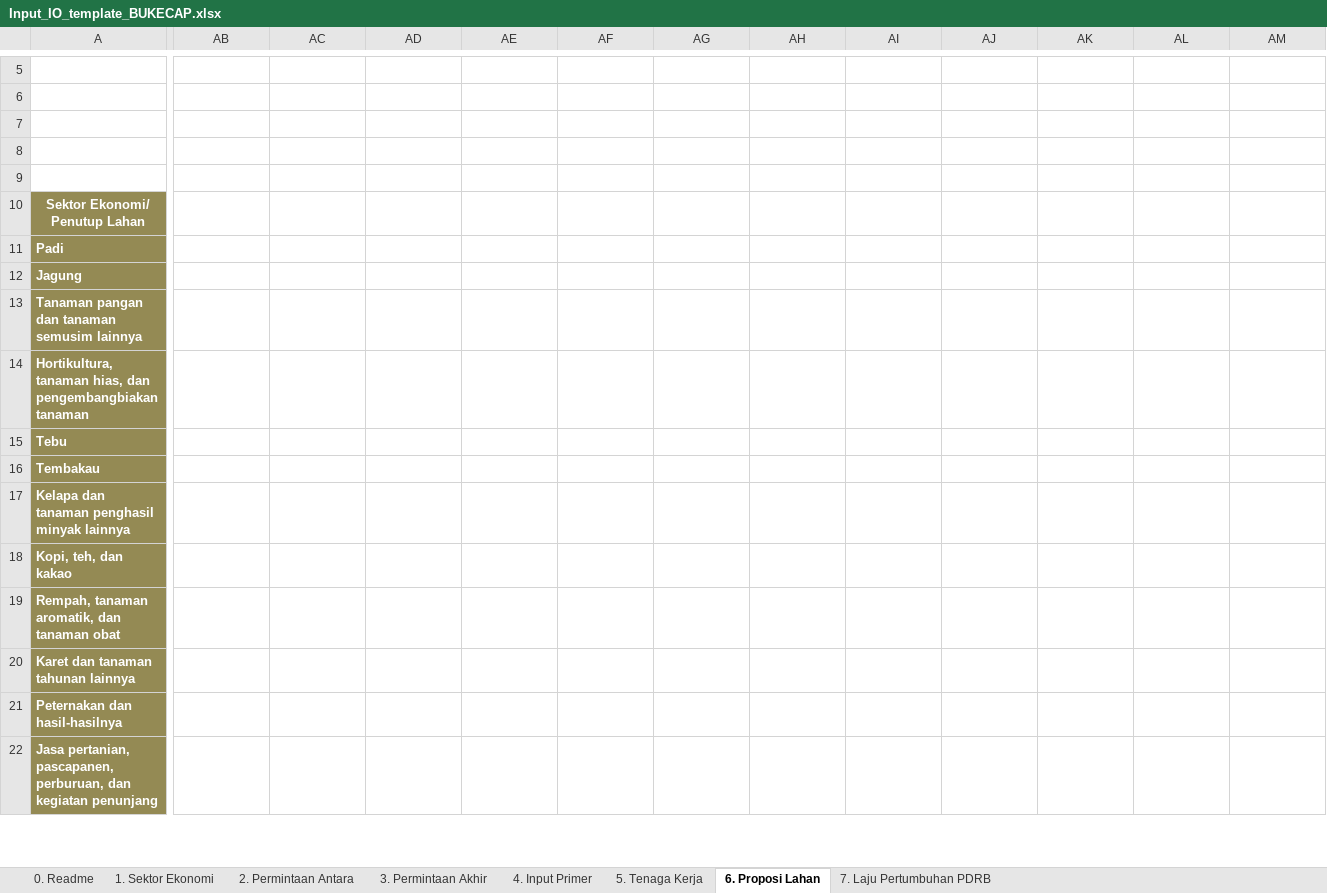
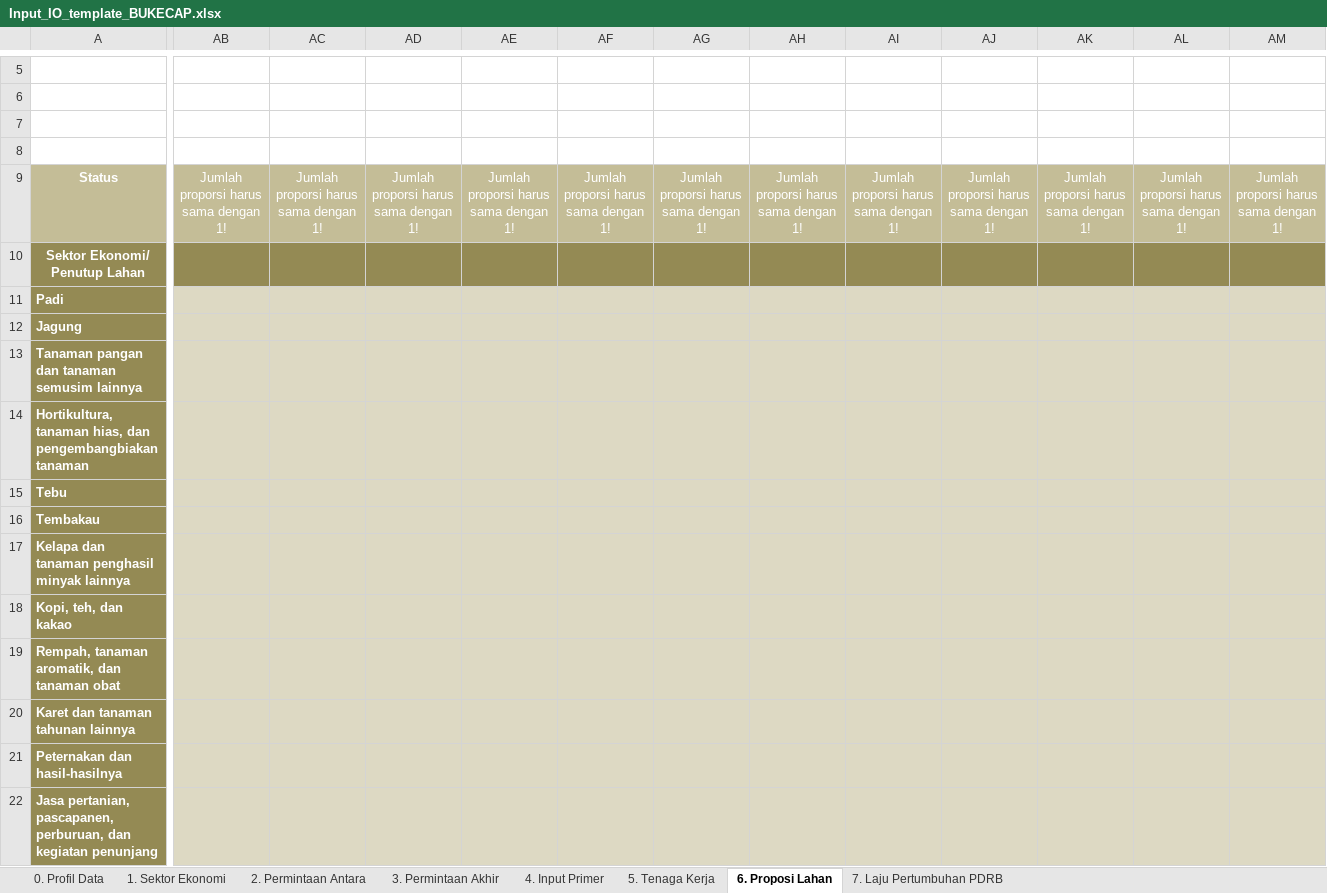
Before and after one commit to icraf-indonesia/TARegEco, an Excel workbook: inst/extdata/example_data/Bukecap/Input_IO_template_BUKECAP.xlsx, sheet 6. Proposi Lahan, drawn as a sheet; only a part is shown, gaps mark what is left out; values as stored, in another font and other column widths than the file's, no borders; charts and pictures and conditional formats not drawn; rows hold the shown columns only; the diff covers the shown part only; the diff names each change by its address in the sheet, - before the commit and + after, or states it on an @@ line.

Commit message:
adjust notebook with the new template version
- add read-data chunk and read profile sheet
- add prepare-data chunk to build profile list and normalize inputs

```diff
--- a/inst/extdata/example_data/Bukecap/Input_IO_template_BUKECAP.xlsx (sheet 6. Proposi Lahan)
+++ b/inst/extdata/example_data/Bukecap/Input_IO_template_BUKECAP.xlsx (sheet 6. Proposi Lahan)
-sheet tab: 0. Readme
+sheet tab: 0. Profil Data
-row 9: (empty)
+row 9: Status | Jumlah proporsi harus sama dengan 1! | Jumlah proporsi harus sama dengan 1! | Jumlah proporsi harus sama dengan 1! | Jumlah proporsi harus sama dengan 1! | Jumlah proporsi harus sama dengan 1! | Jumlah proporsi harus sama dengan 1! | Jumlah proporsi harus sama dengan 1! | Jumlah proporsi harus sama dengan 1! | Jumlah proporsi harus sama dengan 1! | Jumlah proporsi harus sama dengan 1! | Jumlah proporsi harus sama dengan 1! | Jumlah proporsi harus sama dengan 1!
-A9:AM9 fill: none
+A9:AM9 fill: #C4BD97
-AB10:AM10 fill: none
+AB10:AM10 fill: #948A54
-AB11:AM22 fill: none
+AB11:AM22 fill: #DDD9C3
```
Also changed, not shown: cell formats elsewhere in this sheet, sheet 1. Sektor Ekonomi, sheet 0. Profil Data, formulas that keep their value, hidden cells, charts or pictures, 1 other file.
